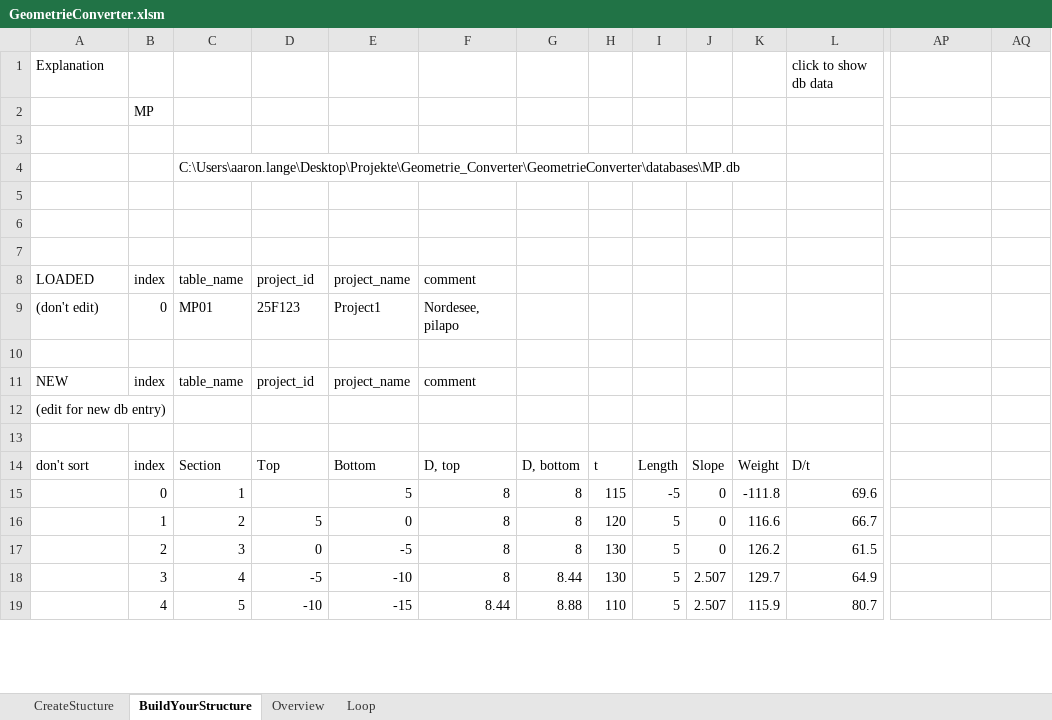
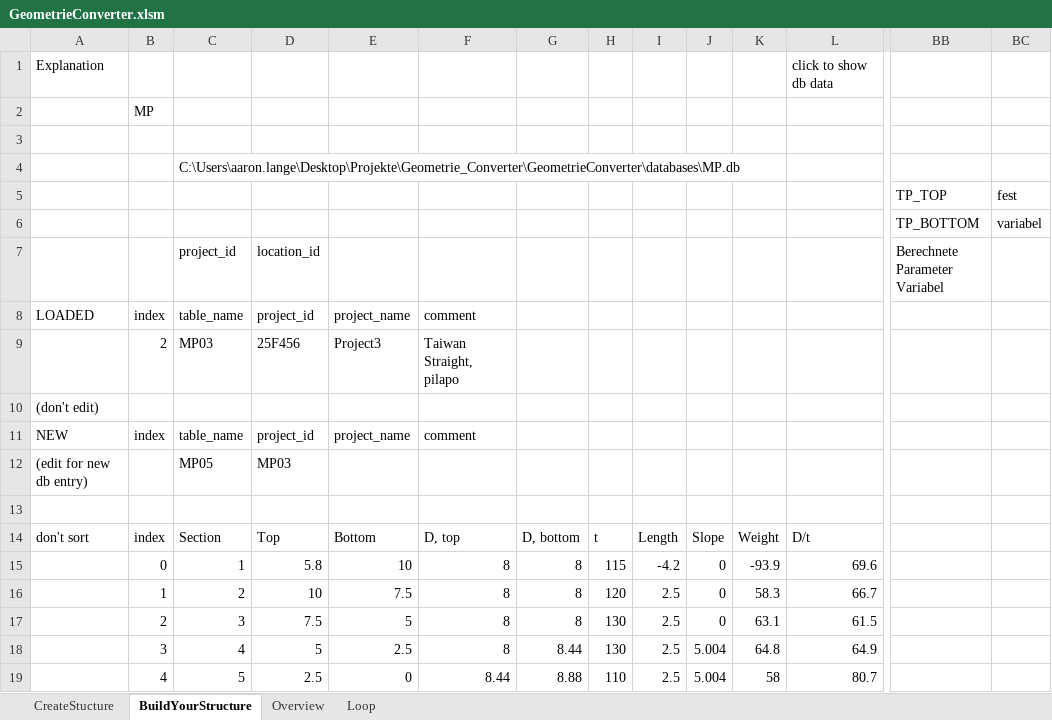
Before and after one commit to J-B-O-Offshore/GeometryConverter, an Excel workbook: GeometrieConverter.xlsm, sheet BuildYourStructure, drawn as a sheet; only a part is shown, gaps mark what is left out; values as stored, in another font and other column widths than the file's, no cell formats; charts and pictures and conditional formats and table styles not drawn; rows hold the shown columns only; the diff covers the shown part only; the diff names each change by its address in the sheet, - before the commit and + after, or states it on an @@ line.

```diff
--- a/GeometrieConverter.xlsm (sheet BuildYourStructure)
+++ b/GeometrieConverter.xlsm (sheet BuildYourStructure)
-row 5: (empty)
+row 5:  |  |  |  |  |  |  |  |  |  |  |  | TP_TOP | fest
-row 6: (empty)
+row 6:  |  |  |  |  |  |  |  |  |  |  |  | TP_BOTTOM | variabel
-row 7: (empty)
+row 7:  |  | project_id | location_id |  |  |  |  |  |  |  |  | Berechnete Parameter Variabel
-A9: (don't edit)
+A9: (empty)
-B9: 0
+B9: 2
-C9: MP01
+C9: MP03
-D9: 25F123
+D9: 25F456
-E9: Project1
+E9: Project3
-F9: Nordesee, pilapo
+F9: Taiwan Straight, pilapo
-A10: (empty)
+A10: (don't edit)
-C12: (empty)
+C12: MP05
-D12: (empty)
+D12: MP03
-D15: (empty)
+D15: 5.8
-E15: 5
+E15: 10
-I15: -5
+I15: -4.2
-K15: -111.8
+K15: -93.9
-D16: 5
+D16: 10
-E16: 0
+E16: 7.5
-I16:I19: 5
+I16:I19: 2.5
-K16: 116.6
+K16: 58.3
-D17: 0
+D17: 7.5
-E17: -5
+E17: 5
-K17: 126.2
+K17: 63.1
-D18: -5
+D18: 5
-E18: -10
+E18: 2.5
-J18:J19: 2.507
+J18:J19: 5.004
-K18: 129.7
+K18: 64.8
-D19: -10
+D19: 2.5
-E19: -15
+E19: 0
-K19: 115.9
+K19: 58
```
Also changed, not shown: 131 edited cells elsewhere in this sheet, cell formats, hidden cells, 7 other files.
